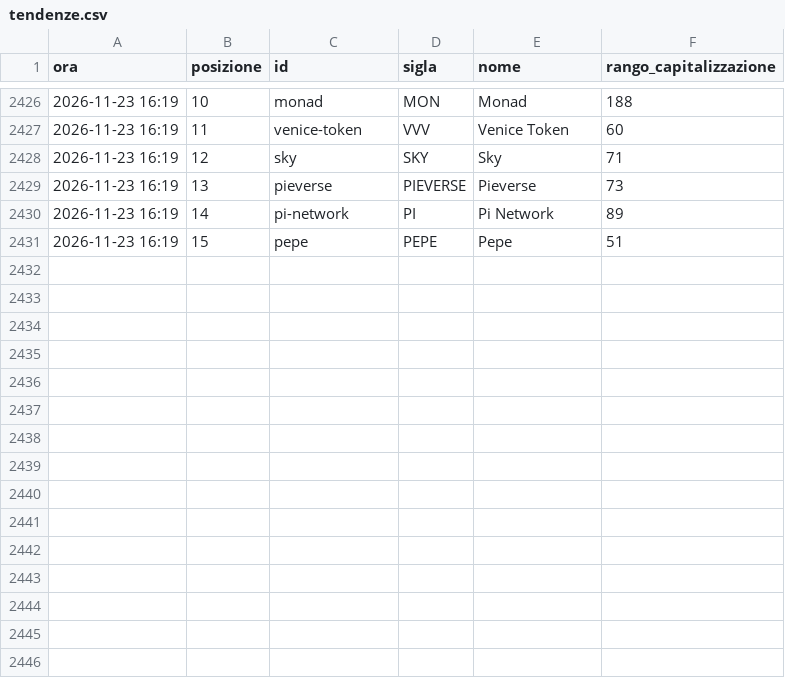
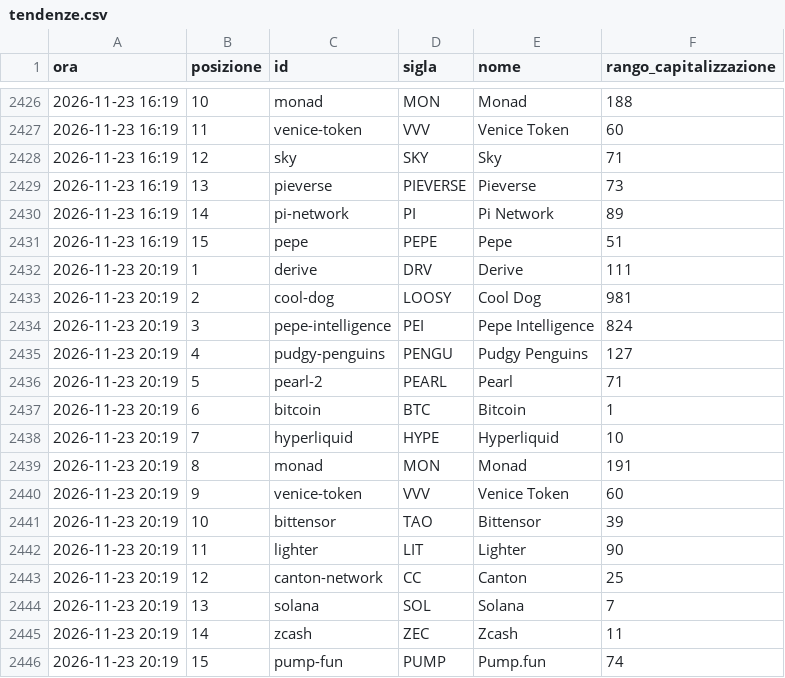
Before and after one commit to alessiobaljak/agentic_trading_system, a CSV file: research/notizie/archivio/tendenze.csv, drawn as a sheet; only a part is shown, gaps mark what is left out.

```diff
--- a/research/notizie/archivio/tendenze.csv
+++ b/research/notizie/archivio/tendenze.csv
@@ -2431 +2431,16 @@ ora,posizione,id,sigla,nome,rango_capitalizzazione
 2026-11-23 16:19,15,pepe,PEPE,Pepe,51
+2026-11-23 20:19,1,derive,DRV,Derive,111
+2026-11-23 20:19,2,cool-dog,LOOSY,Cool Dog,981
+2026-11-23 20:19,3,pepe-intelligence,PEI,Pepe Intelligence,824
+2026-11-23 20:19,4,pudgy-penguins,PENGU,Pudgy Penguins,127
+2026-11-23 20:19,5,pearl-2,PEARL,Pearl,71
+2026-11-23 20:19,6,bitcoin,BTC,Bitcoin,1
+2026-11-23 20:19,7,hyperliquid,HYPE,Hyperliquid,10
+2026-11-23 20:19,8,monad,MON,Monad,191
+2026-11-23 20:19,9,venice-token,VVV,Venice Token,60
+2026-11-23 20:19,10,bittensor,TAO,Bittensor,39
+2026-11-23 20:19,11,lighter,LIT,Lighter,90
+2026-11-23 20:19,12,canton-network,CC,Canton,25
+2026-11-23 20:19,13,solana,SOL,Solana,7
+2026-11-23 20:19,14,zcash,ZEC,Zcash,11
+2026-11-23 20:19,15,pump-fun,PUMP,Pump.fun,74
```
Also changed, not shown: research/notizie/archivio/giri.csv, 6 other files.
